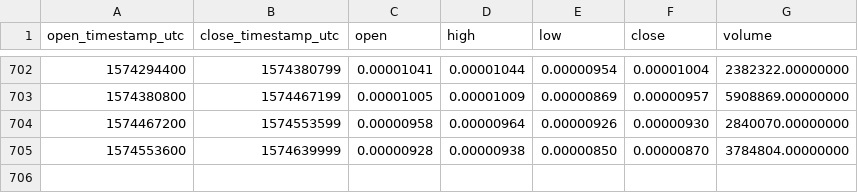
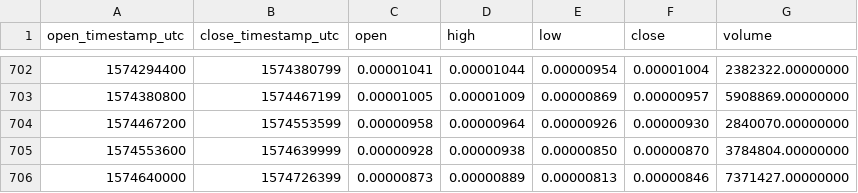
Before and after one commit to cryptobigbro/binance-ELFBTC, a CSV file: binance-ELFBTC-1d.csv, drawn as a sheet; only a part is shown, gaps mark what is left out; the diff names each change by its address in the sheet, - before the commit and + after, or states it on an @@ line.

Commit message:
Update OHLCV data.

```diff
--- a/binance-ELFBTC-1d.csv
+++ b/binance-ELFBTC-1d.csv
+row 706: 1574640000 | 1574726399 | 0.00000873 | 0.00000889 | 0.00000813 | 0.00000846 | 7371427.00000000
```
Also changed, not shown: 1 other file.
